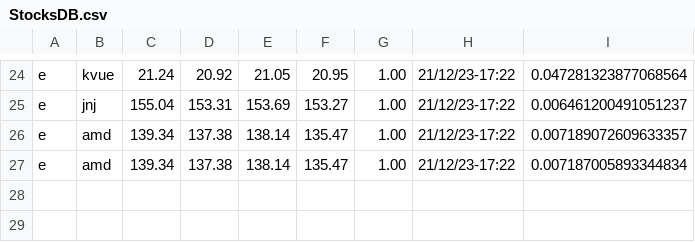
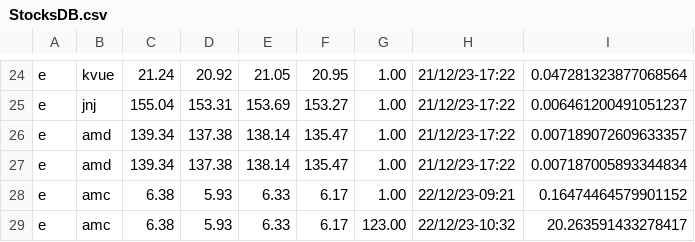
Before and after one commit to MrVannu/MagikMarket, a CSV file: src/main/resources/StocksDB.csv, drawn as a sheet; only a part is shown, gaps mark what is left out; the diff names each change by its address in the sheet, - before the commit and + after, or states it on an @@ line.

Commit message:
Implementing sell feature: radio buttons, percentage of stock to sell, WORKING PROGRESS

```diff
--- a/src/main/resources/StocksDB.csv
+++ b/src/main/resources/StocksDB.csv
+row 28: e | amc | 6.38 | 5.93 | 6.33 | 6.17 | 1.00 | 22/12/23-09:21 | 0.16474464579901152
+row 29: e | amc | 6.38 | 5.93 | 6.33 | 6.17 | 123.00 | 22/12/23-10:32 | 20.263591433278417
```
Also changed, not shown: src/main/resources/userDB.csv, 1 other file.
